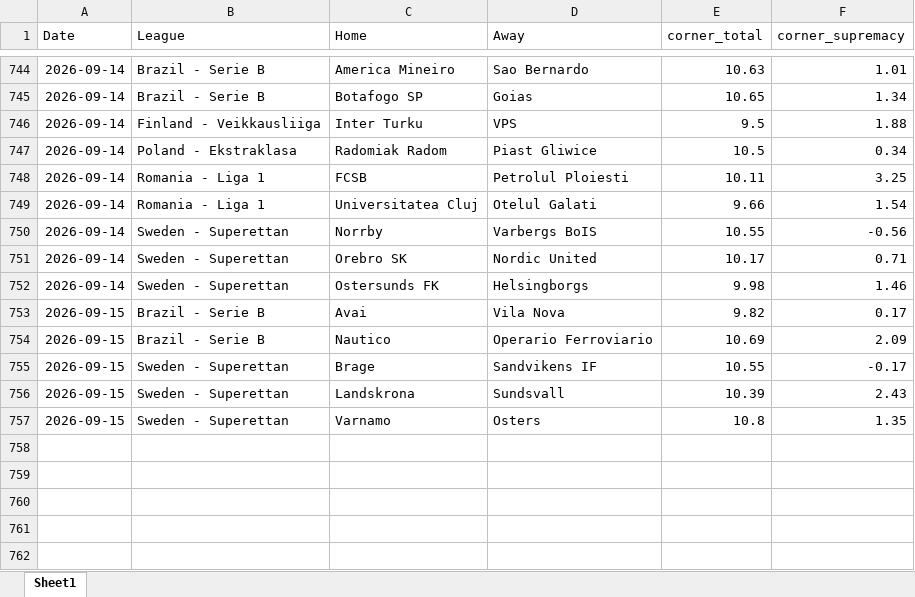
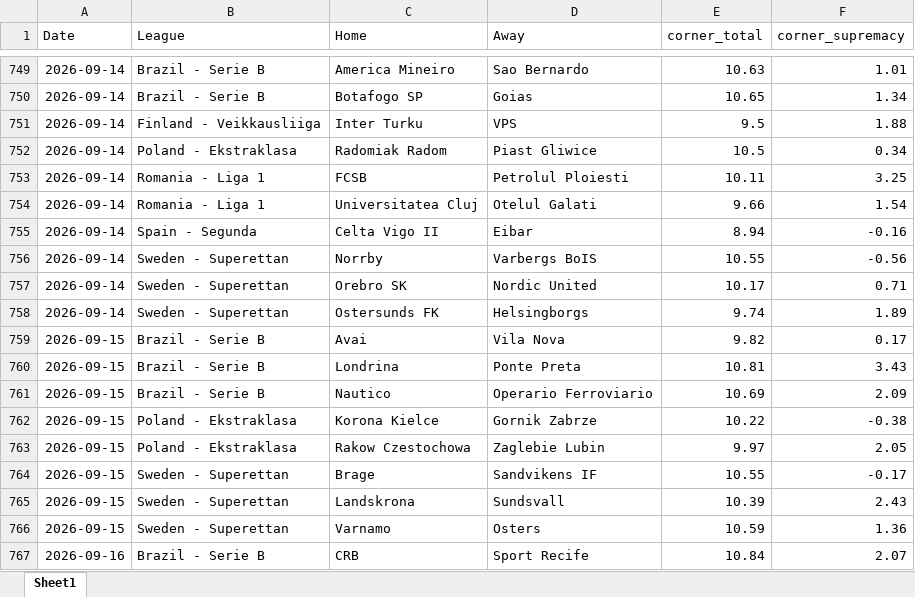
Before and after one commit to super-luke-chambers/pin_scraper, an Excel workbook: outputs/pinnacle_corners_historical.xlsx, sheet Sheet1, drawn as a sheet; only a part is shown, gaps mark what is left out; values as stored, in another font and other column widths than the file's, no borders; addresses are those after the commit; the diff covers the shown part only; the diff names each change by its address in the sheet, - before the commit and + after, or states it on an @@ line.

```diff
--- a/outputs/pinnacle_corners_historical.xlsx (sheet Sheet1)
+++ b/outputs/pinnacle_corners_historical.xlsx (sheet Sheet1)
+row 755: 2026-09-14 | Spain - Segunda | Celta Vigo II | Eibar | 8.94 | -0.16
-E758 (corner_total): 9.98
+E758 (corner_total): 9.74
-F758 (corner_supremacy): 1.46
+F758 (corner_supremacy): 1.89
+row 760: 2026-09-15 | Brazil - Serie B | Londrina | Ponte Preta | 10.81 | 3.43
+row 762: 2026-09-15 | Poland - Ekstraklasa | Korona Kielce | Gornik Zabrze | 10.22 | -0.38
+row 763: 2026-09-15 | Poland - Ekstraklasa | Rakow Czestochowa | Zaglebie Lubin | 9.97 | 2.05
-E766 (corner_total): 10.8
+E766 (corner_total): 10.59
-F766 (corner_supremacy): 1.35
+F766 (corner_supremacy): 1.36
+row 767: 2026-09-16 | Brazil - Serie B | CRB | Sport Recife | 10.84 | 2.07
```
Also changed, not shown: 5 added rows and 24 edited cells elsewhere in this sheet, outputs/pinnacle_odds_data.xlsx, 2 other files.
